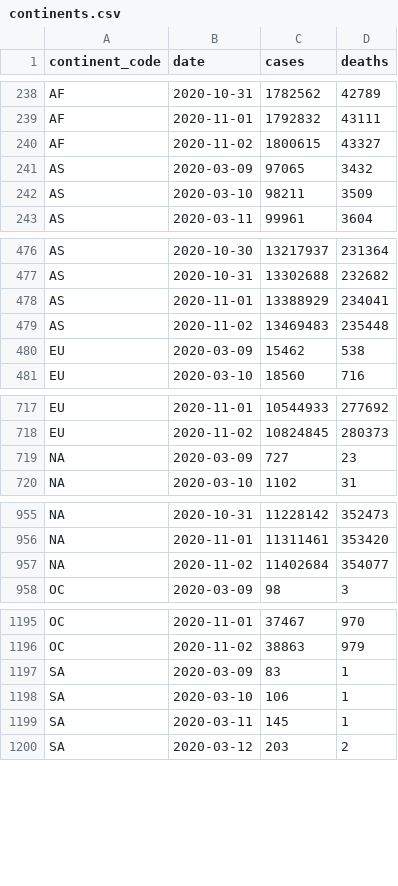
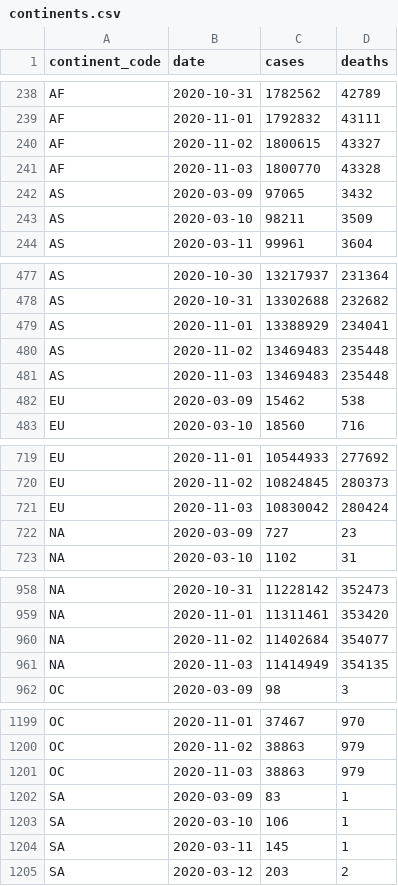
Before and after one commit to covid-open-data/xform-casecount-wom, a CSV file: output/continents.csv, drawn as a sheet; only a part is shown, gaps mark what is left out; the diff covers the shown part only.

```diff
--- a/output/continents.csv
+++ b/output/continents.csv
@@ -240,2 +240,3 @@ AF,2020-11-01,1792832,43111
 AF,2020-11-02,1800615,43327
+AF,2020-11-03,1800770,43328
 AS,2020-03-09,97065,3432
@@ -479,2 +480,3 @@ AS,2020-11-01,13388929,234041
 AS,2020-11-02,13469483,235448
+AS,2020-11-03,13469483,235448
 EU,2020-03-09,15462,538
@@ -718,2 +720,3 @@ EU,2020-11-01,10544933,277692
 EU,2020-11-02,10824845,280373
+EU,2020-11-03,10830042,280424
 "NA",2020-03-09,727,23
@@ -957,2 +960,3 @@ EU,2020-11-02,10824845,280373
 "NA",2020-11-02,11402684,354077
+"NA",2020-11-03,11414949,354135
 OC,2020-03-09,98,3
@@ -1196,2 +1200,3 @@ OC,2020-11-01,37467,970
 OC,2020-11-02,38863,979
+OC,2020-11-03,38863,979
 SA,2020-03-09,83,1
```
Also changed, not shown: 1 added row elsewhere in this file, output/global.csv, output/who_regions.csv, 2 other files.
